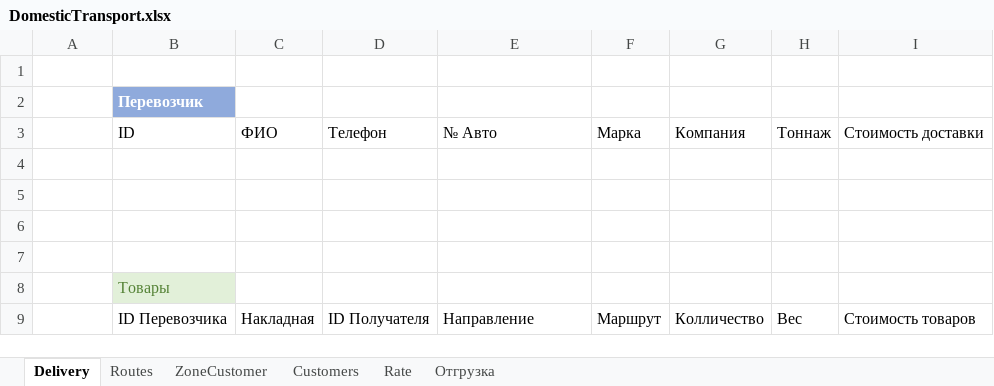
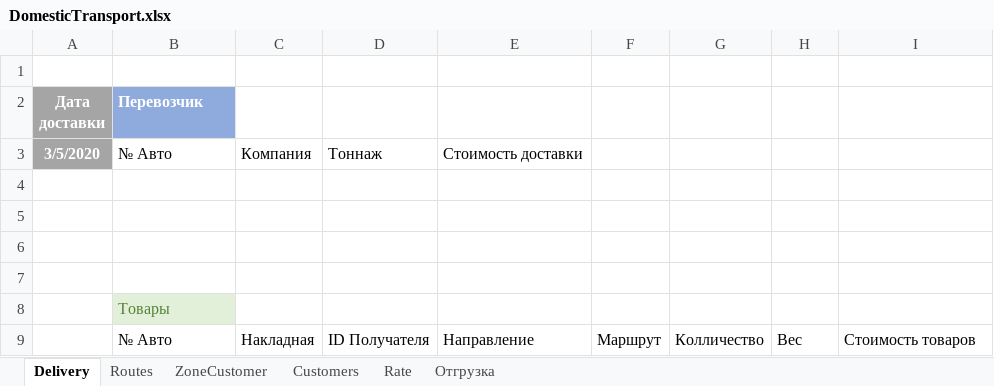
Before and after one commit to micro-solution/DomesticTransport, an Excel workbook: DomesticTransport/DomesticTransport.xlsx, sheet Delivery, drawn as a sheet; values as stored, in another font and other column widths than the file's, no borders; table styles not drawn; removed rows and columns are numbered as before the commit, all else as after; the diff names each change by its address in the sheet, - before the commit and + after, or states it on an @@ line.

```diff
--- a/DomesticTransport/DomesticTransport.xlsx (sheet Delivery)
+++ b/DomesticTransport/DomesticTransport.xlsx (sheet Delivery)
-A2: (empty)
+A2: Дата доставки
-A2 fill: none
+A2 fill: #A5A5A5
-row 3:  | ID | ФИО | Телефон | № Авто | Марка | Компания | Тоннаж | Стоимость доставки
+row 3: 3/5/2020 | № Авто | Компания | Тоннаж | Стоимость доставки
-B9 (Перевозчик): ID Перевозчика
+B9 (Перевозчик): № Авто
```
Also changed, not shown: 12 other files.
